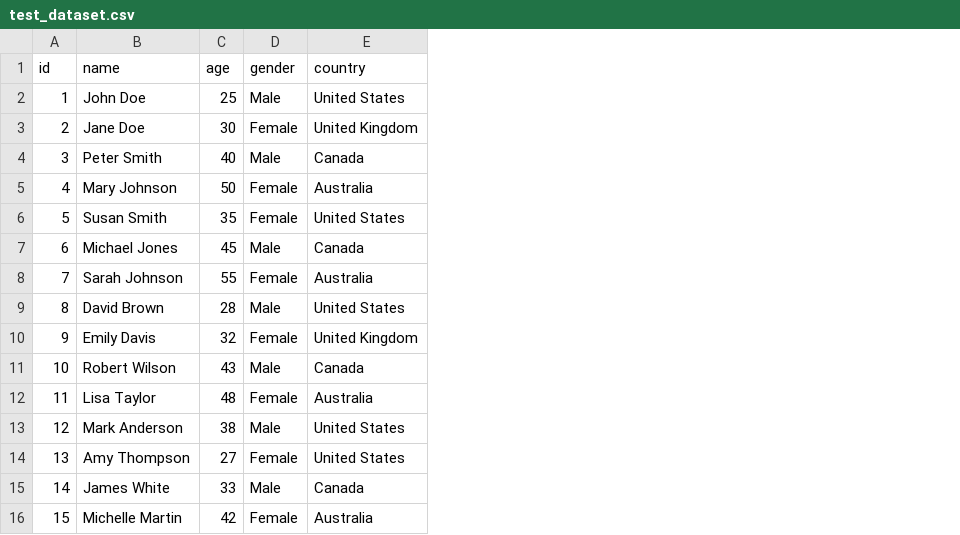
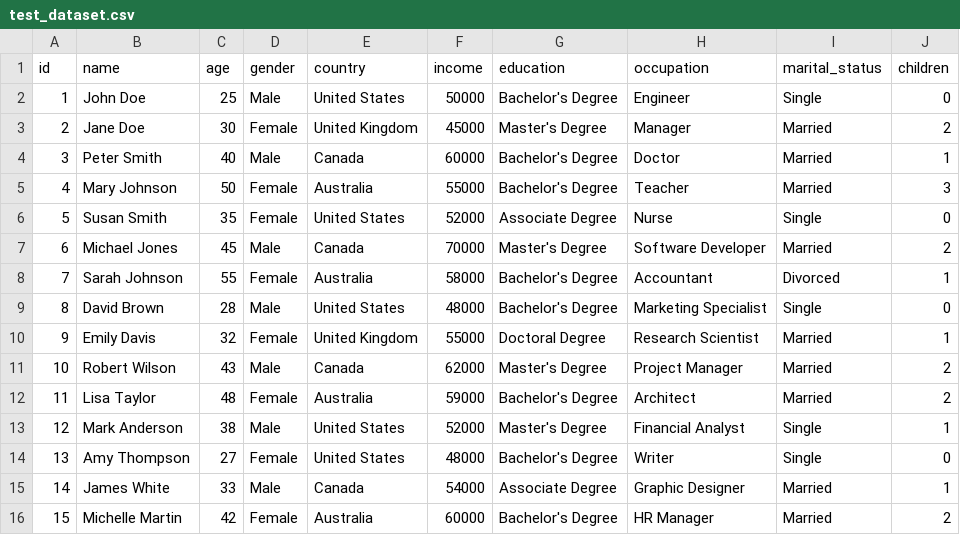
Before and after one commit to migotron/Data-Analysis-Tool-Project, a CSV file: test_dataset.csv, drawn as a sheet; the diff names each change by its address in the sheet, - before the commit and + after, or states it on an @@ line.

Commit message:
Updated test_dataset.csv

```diff
--- a/test_dataset.csv
+++ b/test_dataset.csv
+column F (income), rows 2-16: 50000 | 45000 | 60000 | 55000 | 52000 | 70000 | 58000 | 48000 | 55000 | 62000 | 59000 | 52000 | 48000 | 54000 | 60000
+column G (education), rows 2-16: Bachelor's Degree | Master's Degree | Bachelor's Degree | Bachelor's Degree | Associate Degree | Master's Degree | Bachelor's Degree | Bachelor's Degree | Doctoral Degree | Master's Degree | Bachelor's Degree | Master's Degree | Bachelor's Degree | Associate Degree | Bachelor's Degree
+column H (occupation), rows 2-16: Engineer | Manager | Doctor | Teacher | Nurse | Software Developer | Accountant | Marketing Specialist | Research Scientist | Project Manager | Architect | Financial Analyst | Writer | Graphic Designer | HR Manager
+column I (marital_status), rows 2-16: Single | Married | Married | Married | Single | Married | Divorced | Single | Married | Married | Married | Single | Single | Married | Married
+column J (children), rows 2-16: 0 | 2 | 1 | 3 | 0 | 2 | 1 | 0 | 1 | 2 | 2 | 1 | 0 | 1 | 2
```
Also changed, not shown: 2 other files.
